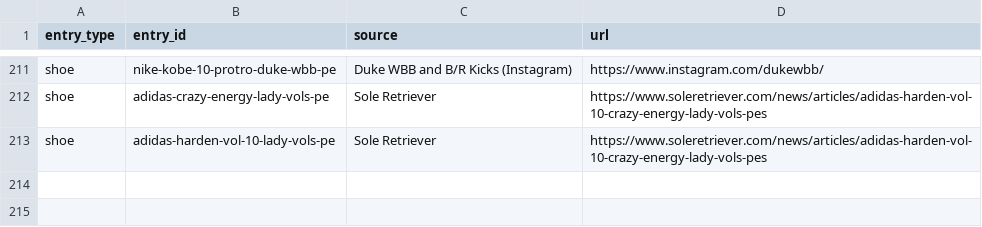
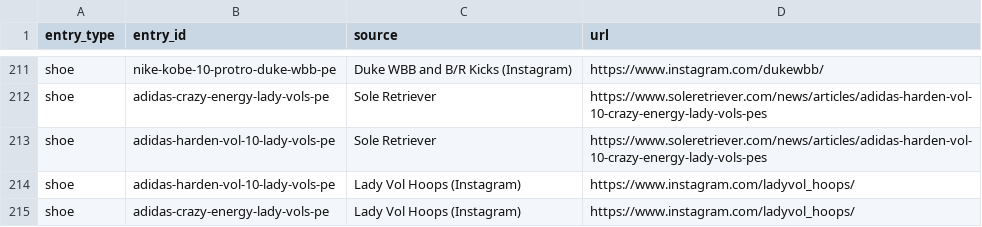
Before and after one commit to elcarrillo/wbb_kicks, a CSV file: data/sources.csv, drawn as a sheet; only a part is shown, gaps mark what is left out; the diff names each change by its address in the sheet, - before the commit and + after, or states it on an @@ line.

```diff
--- a/data/sources.csv
+++ b/data/sources.csv
+row 214: shoe | adidas-harden-vol-10-lady-vols-pe | Lady Vol Hoops (Instagram) | https://www.instagram.com/ladyvol_hoops/
+row 215: shoe | adidas-crazy-energy-lady-vols-pe | Lady Vol Hoops (Instagram) | https://www.instagram.com/ladyvol_hoops/
```
Also changed, not shown: data/photos.csv, 2 other files.
